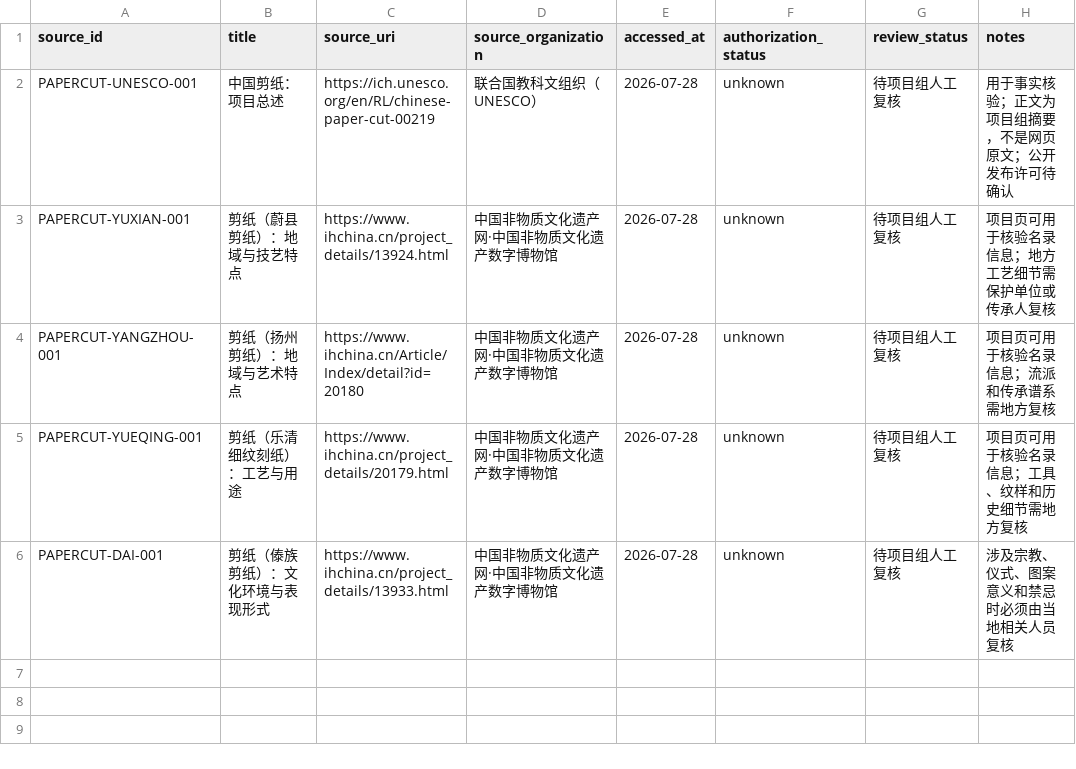
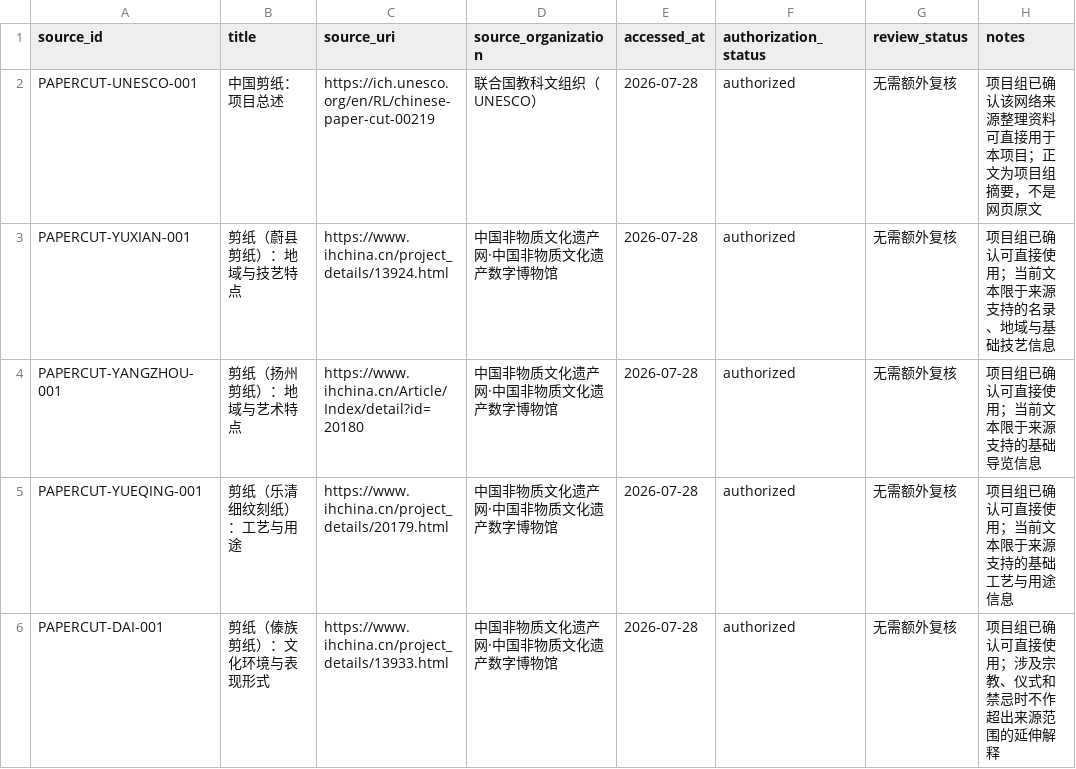
Before and after one commit to HXM0227/Feiyi-AI, a CSV file: t1/datasets/paper_cutting_dataset_v0.1/sources.csv, drawn as a sheet.

Commit message:
data(t1): update paper-cutting dataset for direct use

```diff
--- a/t1/datasets/paper_cutting_dataset_v0.1/sources.csv
+++ b/t1/datasets/paper_cutting_dataset_v0.1/sources.csv
@@ -1,6 +1,6 @@
 source_id,title,source_uri,source_organization,accessed_at,authorization_status,review_status,notes
-PAPERCUT-UNESCO-001,"中国剪纸：项目总述",https://ich.unesco.org/en/RL/chinese-paper-cut-00219,"联合国教科文组织（UNESCO）",2026-07-28,unknown,"待项目组人工复核","用于事实核验；正文为项目组摘要，不是网页原文；公开发布许可待确认"
-PAPERCUT-YUXIAN-001,"剪纸（蔚县剪纸）：地域与技艺特点",https://www.ihchina.cn/project_details/13924.html,"中国非物质文化遗产网·中国非物质文化遗产数字博物馆",2026-07-28,unknown,"待项目组人工复核","项目页可用于核验名录信息；地方工艺细节需保护单位或传承人复核"
-PAPERCUT-YANGZHOU-001,"剪纸（扬州剪纸）：地域与艺术特点",https://www.ihchina.cn/Article/Index/detail?id=20180,"中国非物质文化遗产网·中国非物质文化遗产数字博物馆",2026-07-28,unknown,"待项目组人工复核","项目页可用于核验名录信息；流派和传承谱系需地方复核"
-PAPERCUT-YUEQING-001,"剪纸（乐清细纹刻纸）：工艺与用途",https://www.ihchina.cn/project_details/20179.html,"中国非物质文化遗产网·中国非物质文化遗产数字博物馆",2026-07-28,unknown,"待项目组人工复核","项目页可用于核验名录信息；工具、纹样和历史细节需地方复核"
-PAPERCUT-DAI-001,"剪纸（傣族剪纸）：文化环境与表现形式",https://www.ihchina.cn/project_details/13933.html,"中国非物质文化遗产网·中国非物质文化遗产数字博物馆",2026-07-28,unknown,"待项目组人工复核","涉及宗教、仪式、图案意义和禁忌时必须由当地相关人员复核"
+PAPERCUT-UNESCO-001,中国剪纸：项目总述,https://ich.unesco.org/en/RL/chinese-paper-cut-00219,联合国教科文组织（UNESCO）,2026-07-28,authorized,无需额外复核,项目组已确认该网络来源整理资料可直接用于本项目；正文为项目组摘要，不是网页原文
+PAPERCUT-YUXIAN-001,剪纸（蔚县剪纸）：地域与技艺特点,https://www.ihchina.cn/project_details/13924.html,中国非物质文化遗产网·中国非物质文化遗产数字博物馆,2026-07-28,authorized,无需额外复核,项目组已确认可直接使用；当前文本限于来源支持的名录、地域与基础技艺信息
+PAPERCUT-YANGZHOU-001,剪纸（扬州剪纸）：地域与艺术特点,https://www.ihchina.cn/Article/Index/detail?id=20180,中国非物质文化遗产网·中国非物质文化遗产数字博物馆,2026-07-28,authorized,无需额外复核,项目组已确认可直接使用；当前文本限于来源支持的基础导览信息
+PAPERCUT-YUEQING-001,剪纸（乐清细纹刻纸）：工艺与用途,https://www.ihchina.cn/project_details/20179.html,中国非物质文化遗产网·中国非物质文化遗产数字博物馆,2026-07-28,authorized,无需额外复核,项目组已确认可直接使用；当前文本限于来源支持的基础工艺与用途信息
+PAPERCUT-DAI-001,剪纸（傣族剪纸）：文化环境与表现形式,https://www.ihchina.cn/project_details/13933.html,中国非物质文化遗产网·中国非物质文化遗产数字博物馆,2026-07-28,authorized,无需额外复核,项目组已确认可直接使用；涉及宗教、仪式和禁忌时不作超出来源范围的延伸解释
```
Also changed, not shown: 8 other files.
